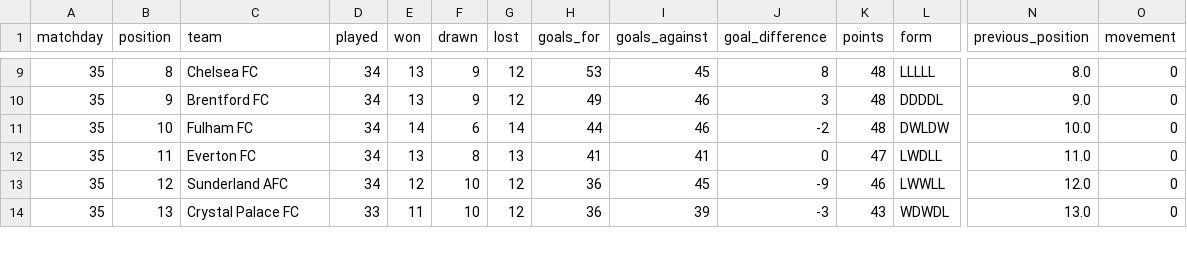
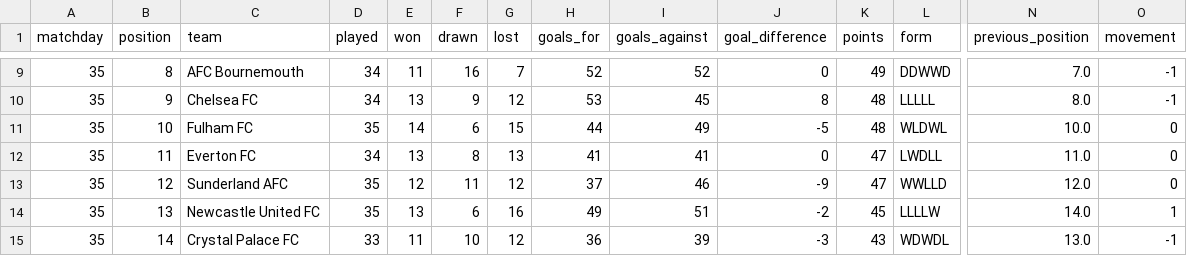
Before and after one commit to MPGPT1/premier_league_position_history, a CSV file: outputs/latest_table.csv, drawn as a sheet; only a part is shown, gaps mark what is left out; addresses are those after the commit; rows hold the shown columns only; the diff covers the shown part only; the diff names each change by its address in the sheet, - before the commit and + after, or states it on an @@ line.

```diff
--- a/outputs/latest_table.csv
+++ b/outputs/latest_table.csv
-C9 (team): Chelsea FC
+C9 (team): AFC Bournemouth
-E9 (won): 13
+E9 (won): 11
-F9 (drawn): 9
+F9 (drawn): 16
-G9 (lost): 12
+G9 (lost): 7
-H9 (goals_for): 53
+H9 (goals_for): 52
-I9 (goals_against): 45
+I9 (goals_against): 52
-J9 (goal_difference): 8
+J9 (goal_difference): 0
-K9 (points): 48
+K9 (points): 49
-L9 (form): LLLLL
+L9 (form): DDWWD
-N9 (previous_position): 8.0
+N9 (previous_position): 7.0
-O9:O10 (movement): 0
+O9:O10 (movement): -1
-C10 (team): Brentford FC
+C10 (team): Chelsea FC
-H10 (goals_for): 49
+H10 (goals_for): 53
-I10 (goals_against): 46
+I10 (goals_against): 45
-J10 (goal_difference): 3
+J10 (goal_difference): 8
-L10 (form): DDDDL
+L10 (form): LLLLL
-N10 (previous_position): 9.0
+N10 (previous_position): 8.0
-D11 (played): 34
+D11 (played): 35
-G11 (lost): 14
+G11 (lost): 15
-I11 (goals_against): 46
+I11 (goals_against): 49
-J11 (goal_difference): -2
+J11 (goal_difference): -5
-L11 (form): DWLDW
+L11 (form): WLDWL
-D13 (played): 34
+D13 (played): 35
-F13 (drawn): 10
+F13 (drawn): 11
-H13 (goals_for): 36
+H13 (goals_for): 37
-I13 (goals_against): 45
+I13 (goals_against): 46
-K13 (points): 46
+K13 (points): 47
-L13 (form): LWWLL
+L13 (form): WWLLD
+row 14: 35 | 13 | Newcastle United FC | 35 | 13 | 6 | 16 | 49 | 51 | -2 | 45 | LLLLW | 14.0 | 1
-B15 (position): 13
+B15 (position): 14
-O15 (movement): 0
+O15 (movement): -1
```
Also changed, not shown: 1 removed row and 44 edited cells elsewhere in this file, outputs/finished_matches.csv, outputs/position_history.csv, 3 other files.
